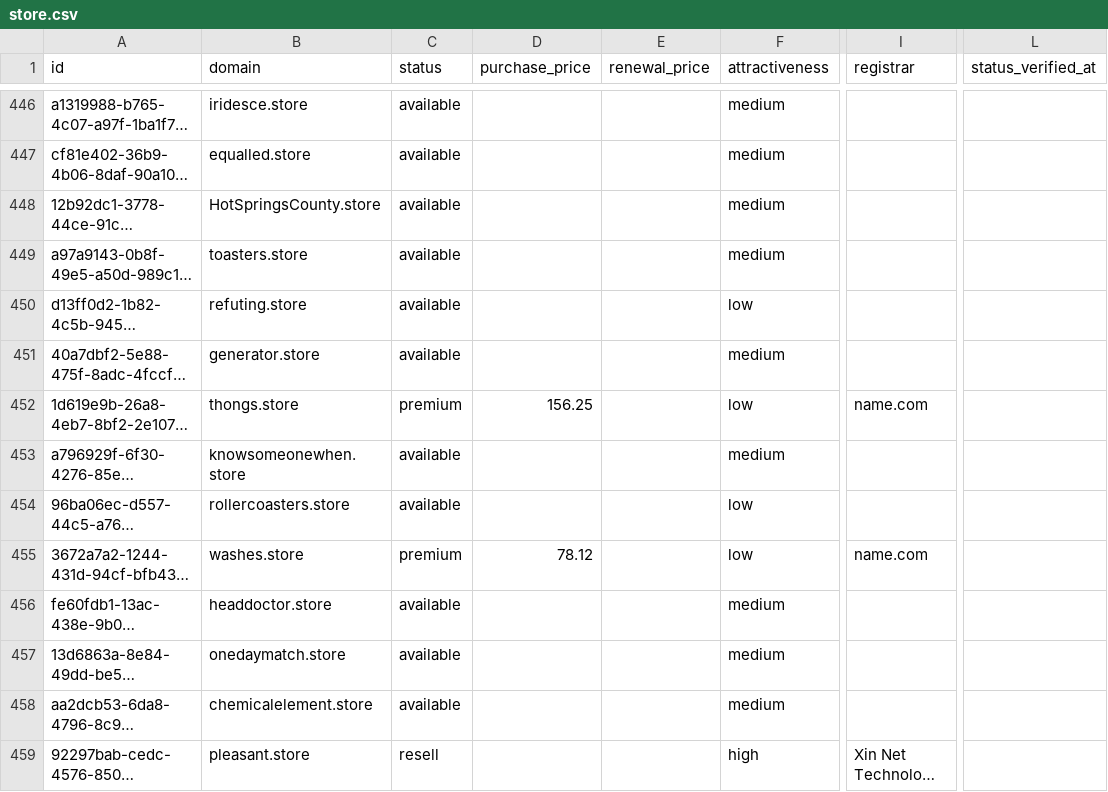
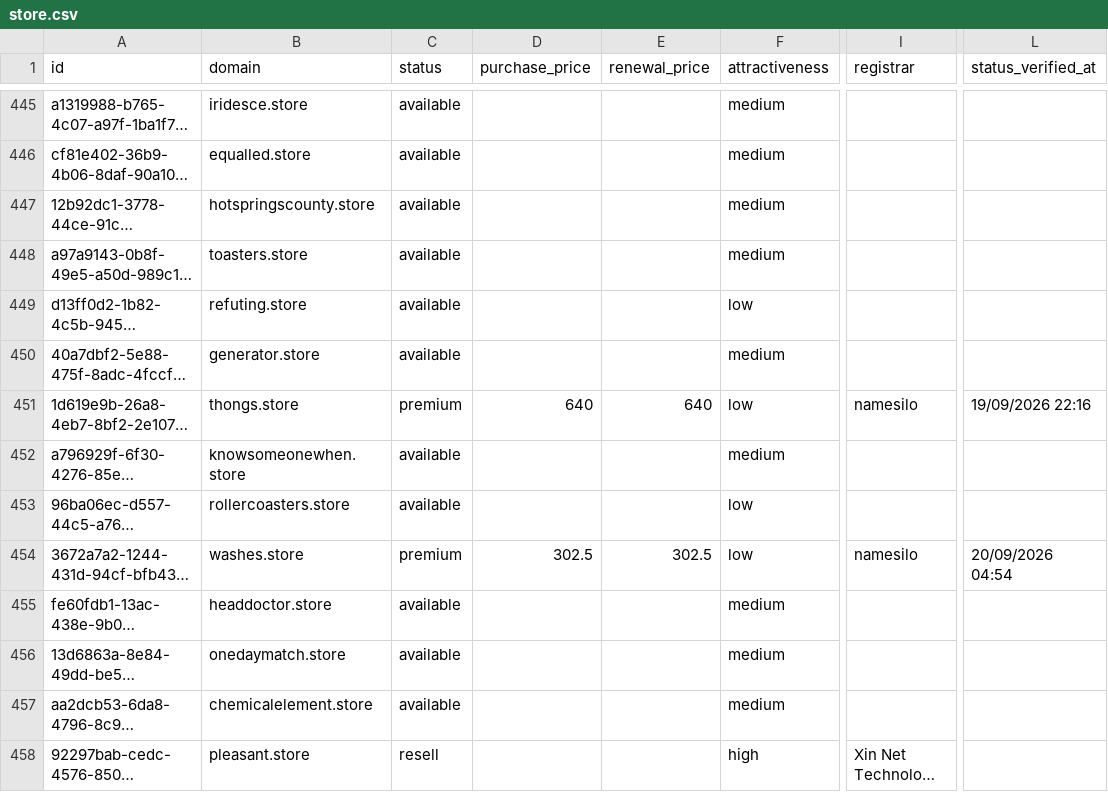
Before and after one commit to UniqueDomains/store-oneword-domains, a CSV file: store.csv, drawn as a sheet; only a part is shown, gaps mark what is left out; long unchanged cells end in …; addresses are those after the commit; the diff covers the shown part only; the diff names each change by its address in the sheet, - before the commit and + after, or states it on an @@ line.

Commit message:
Domains update

```diff
--- a/store.csv
+++ b/store.csv
-B447 (domain): HotSpringsCounty.store
+B447 (domain): hotspringscounty.store
-D451 (purchase_price): 156.25
+D451 (purchase_price): 640
-E451 (renewal_price): (empty)
+E451 (renewal_price): 640
-I451 (registrar): name.com
+I451 (registrar): namesilo
-L451 (status_verified_at): (empty)
+L451 (status_verified_at): 19/09/2026 22:16
-D454 (purchase_price): 78.12
+D454 (purchase_price): 302.5
-E454 (renewal_price): (empty)
+E454 (renewal_price): 302.5
-I454 (registrar): name.com
+I454 (registrar): namesilo
-L454 (status_verified_at): (empty)
+L454 (status_verified_at): 20/09/2026 04:54
```
Also changed, not shown: 1 added row, 1 removed row and 166 edited cells elsewhere in this file, 4 other files.
